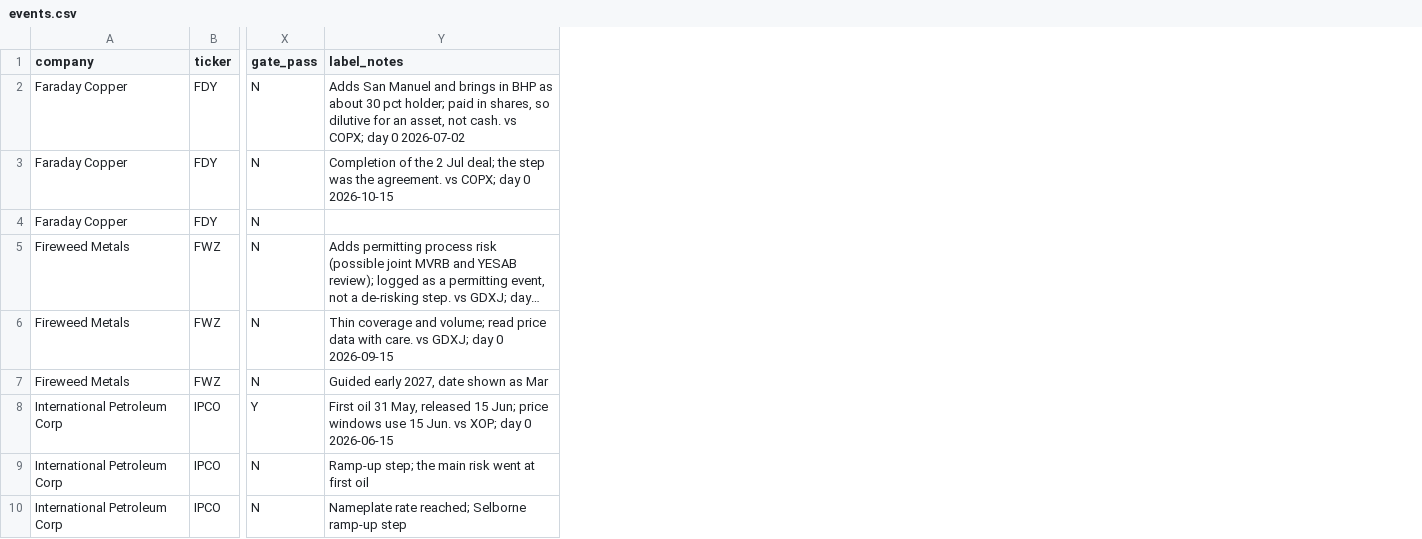
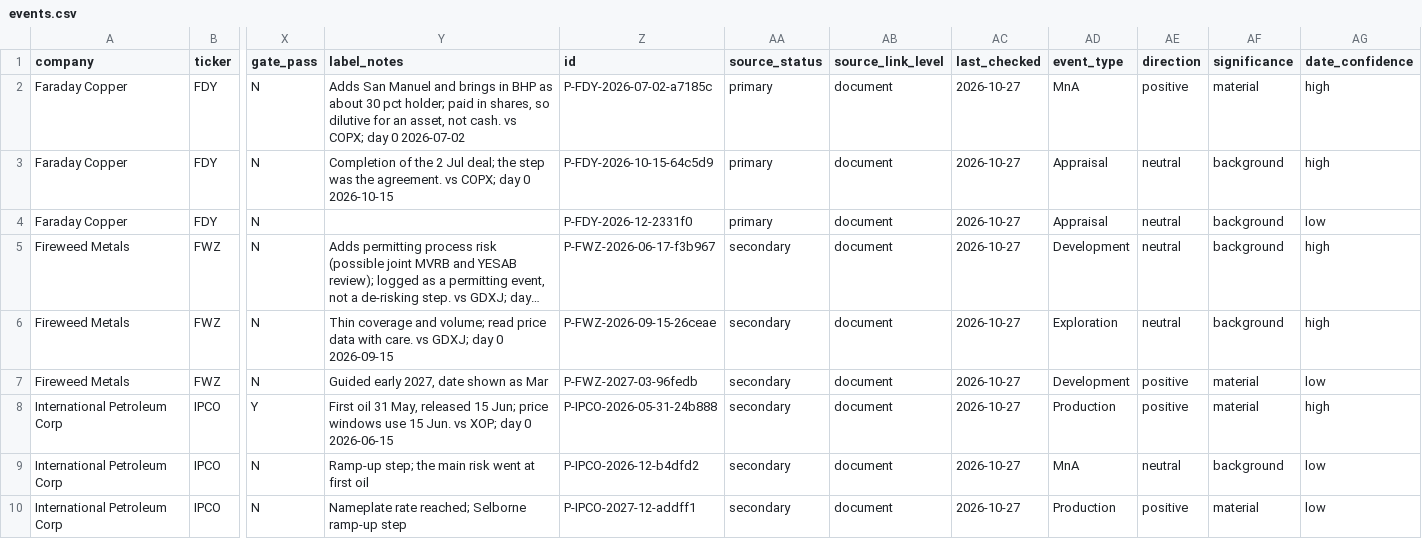
Before and after one commit to MasterKano/moonshot, a CSV file: data/events.csv, drawn as a sheet; only a part is shown, gaps mark what is left out; long unchanged cells end in …; the diff names each change by its address in the sheet, - before the commit and + after, or states it on an @@ line.

```diff
--- a/data/events.csv
+++ b/data/events.csv
+column Z (id), rows 2-10: P-FDY-2026-07-02-a7185c | P-FDY-2026-10-15-64c5d9 | P-FDY-2026-12-2331f0 | P-FWZ-2026-06-17-f3b967 | P-FWZ-2026-09-15-26ceae | P-FWZ-2027-03-96fedb | P-IPCO-2026-05-31-24b888 | P-IPCO-2026-12-b4dfd2 | P-IPCO-2027-12-addff1
+column AA (source_status), rows 2-10: primary | primary | primary | secondary | secondary | secondary | secondary | secondary | secondary
+column AB (source_link_level), rows 2-10: all document
+column AC (last_checked), rows 2-10: all 2026-10-27
+column AD (event_type), rows 2-10: MnA | Appraisal | Appraisal | Development | Exploration | Development | Production | MnA | Production
+column AE (direction), rows 2-10: positive | neutral | neutral | neutral | neutral | positive | positive | neutral | positive
+column AF (significance), rows 2-10: material | background | background | background | background | material | material | background | material
+column AG (date_confidence), rows 2-10: high | high | low | high | high | low | high | low | low
```
Also changed, not shown: 8 other files.
